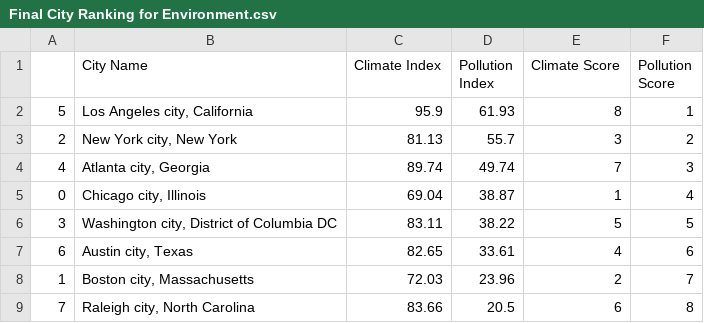
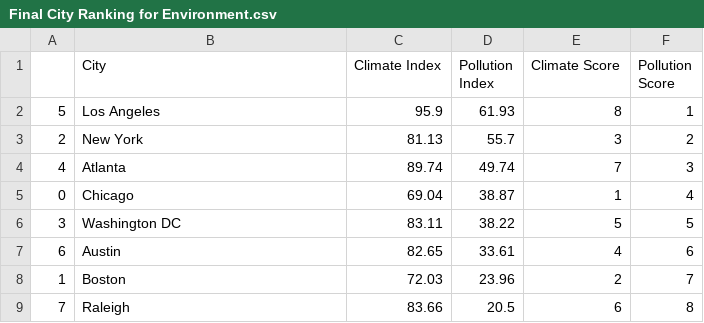
Before and after one commit to indranik/BC_Project1, a CSV file: Final Results/Results/Final City Ranking for Environment.csv, drawn as a sheet.

Commit message:
add envirmonment ranking to the combined city ranking

```diff
--- a/Final Results/Results/Final City Ranking for Environment.csv
+++ b/Final Results/Results/Final City Ranking for Environment.csv
@@ -1,9 +1,9 @@
-,City Name,Climate Index,Pollution Index,Climate Score,Pollution Score
-5,"Los Angeles city, California",95.9,61.93,8,1
-2,"New York city, New York",81.13,55.7,3,2
-4,"Atlanta city, Georgia",89.74,49.74,7,3
-0,"Chicago city, Illinois",69.04,38.87,1,4
-3,"Washington city, District of Columbia DC",83.11,38.22,5,5
-6,"Austin city, Texas",82.65,33.61,4,6
-1,"Boston city, Massachusetts",72.03,23.96,2,7
-7,"Raleigh city, North Carolina",83.66,20.5,6,8
+,City,Climate Index,Pollution Index,Climate Score,Pollution Score
+5,Los Angeles,95.9,61.93,8,1
+2,New York,81.13,55.7,3,2
+4,Atlanta,89.74,49.74,7,3
+0,Chicago,69.04,38.87,1,4
+3,Washington DC,83.11,38.22,5,5
+6,Austin,82.65,33.61,4,6
+1,Boston,72.03,23.96,2,7
+7,Raleigh,83.66,20.5,6,8
```
Also changed, not shown: 6 other files.
